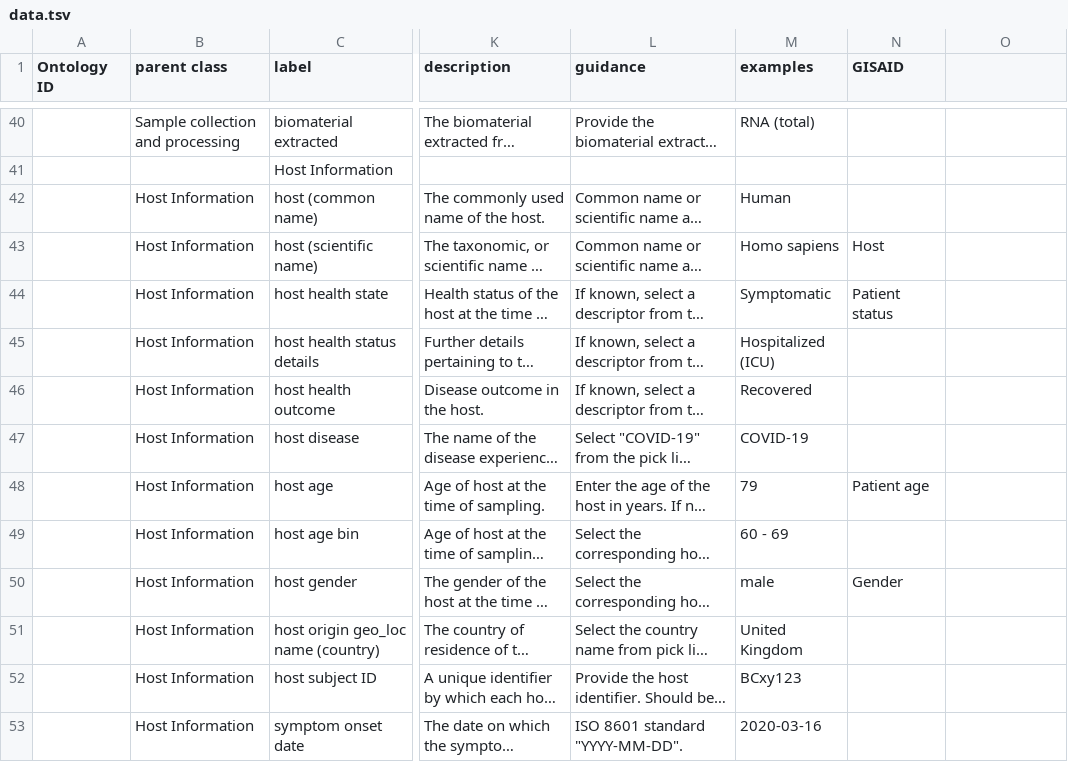
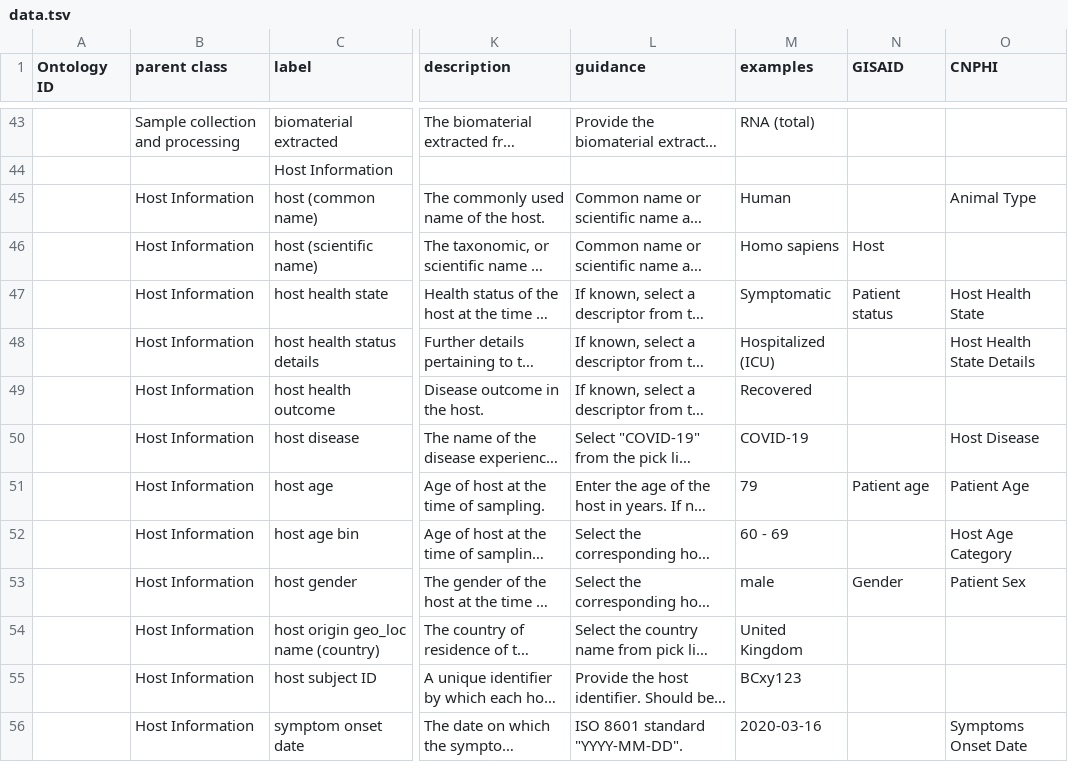
Before and after one commit to cidgoh/DataHarmonizer, a TSV file: data.tsv, drawn as a sheet; only a part is shown, gaps mark what is left out; long unchanged cells end in …; addresses are those after the commit; the diff covers the shown part only; the diff names each change by its address in the sheet, - before the commit and + after, or states it on an @@ line.

```diff
--- a/data.tsv
+++ b/data.tsv
-O1: (empty)
+O1: CNPHI
-O45 (CNPHI): (empty)
+O45 (CNPHI): Animal Type
-O47 (CNPHI): (empty)
+O47 (CNPHI): Host Health State
-O48 (CNPHI): (empty)
+O48 (CNPHI): Host Health State Details
-O50 (CNPHI): (empty)
+O50 (CNPHI): Host Disease
-O51 (CNPHI): (empty)
+O51 (CNPHI): Patient Age
-O52 (CNPHI): (empty)
+O52 (CNPHI): Host Age Category
-O53 (CNPHI): (empty)
+O53 (CNPHI): Patient Sex
-O56 (CNPHI): (empty)
+O56 (CNPHI): Symptoms Onset Date
```
Also changed, not shown: 20 added rows, 1 removed row and 25 edited cells elsewhere in this file, 3 other files.
